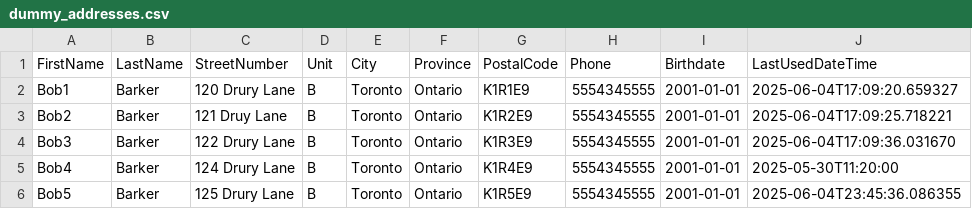
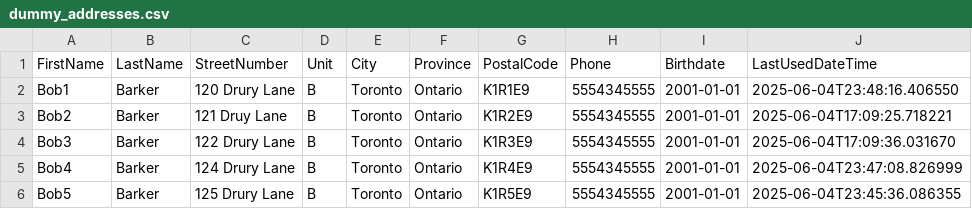
Before and after one commit to Barkliam/GeneralMillsContest, a CSV file: data/dummy_addresses.csv, drawn as a sheet.

```diff
--- a/data/dummy_addresses.csv
+++ b/data/dummy_addresses.csv
@@ -1,6 +1,6 @@
 FirstName,LastName,StreetNumber,Unit,City,Province,PostalCode,Phone,Birthdate,LastUsedDateTime
-Bob1,Barker,120 Drury Lane,B,Toronto,Ontario,K1R1E9,5554345555,2001-01-01,2025-06-04T17:09:20.659327
+Bob1,Barker,120 Drury Lane,B,Toronto,Ontario,K1R1E9,5554345555,2001-01-01,2025-06-04T23:48:16.406550
 Bob2,Barker,121 Druy Lane,B,Toronto,Ontario,K1R2E9,5554345555,2001-01-01,2025-06-04T17:09:25.718221
 Bob3,Barker,122 Drury Lane,B,Toronto,Ontario,K1R3E9,5554345555,2001-01-01,2025-06-04T17:09:36.031670
-Bob4,Barker,124 Drury Lane,B,Toronto,Ontario,K1R4E9,5554345555,2001-01-01,2025-05-30T11:20:00
+Bob4,Barker,124 Drury Lane,B,Toronto,Ontario,K1R4E9,5554345555,2001-01-01,2025-06-04T23:47:08.826999
 Bob5,Barker,125 Drury Lane,B,Toronto,Ontario,K1R5E9,5554345555,2001-01-01,2025-06-04T23:45:36.086355
```
Also changed, not shown: 1 other file.
